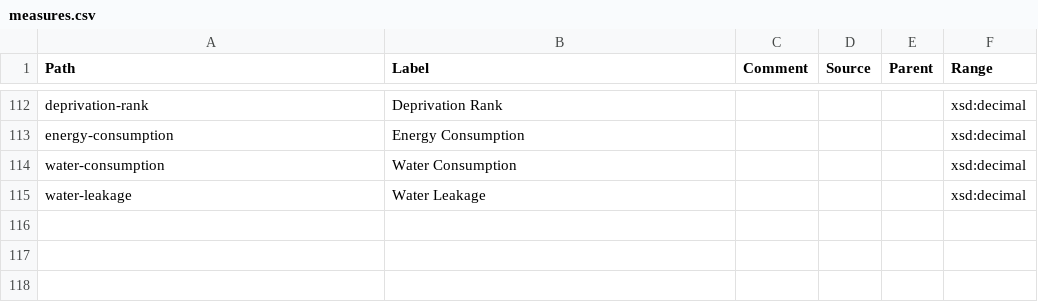
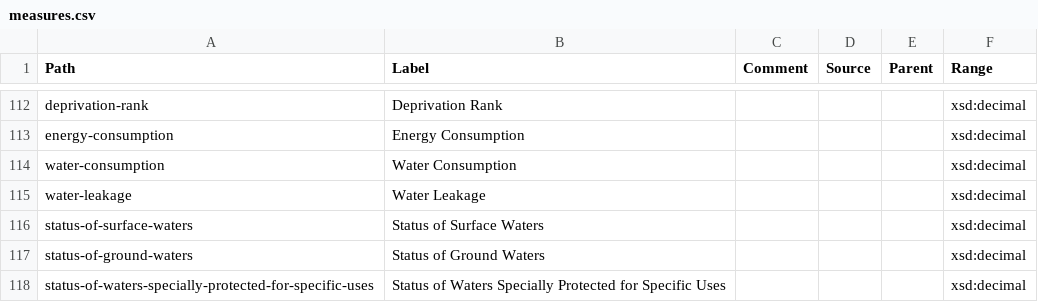
Before and after one commit to GSS-Cogs/ref_common, a CSV file: reference/measures.csv, drawn as a sheet; only a part is shown, gaps mark what is left out; the diff names each change by its address in the sheet, - before the commit and + after, or states it on an @@ line.

Commit message:
Update measures.csv

```diff
--- a/reference/measures.csv
+++ b/reference/measures.csv
+row 116: status-of-surface-waters | Status of Surface Waters |  |  |  | xsd:decimal
+row 117: status-of-ground-waters | Status of Ground Waters |  |  |  | xsd:decimal
+row 118: status-of-waters-specially-protected-for-specific-uses | Status of Waters Specially Protected for Specific Uses |  |  |  | xsd:decimal
```
